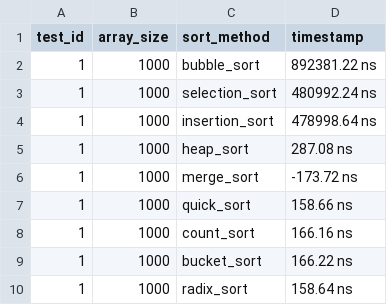
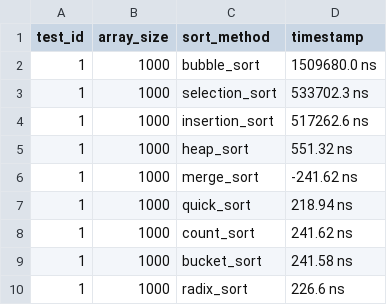
Before and after one commit to mmorillodev/aps_pota, a CSV file: reports/arrays_tests_1000_Average.csv, drawn as a sheet.

```diff
--- a/reports/arrays_tests_1000_Average.csv
+++ b/reports/arrays_tests_1000_Average.csv
@@ -1,10 +1,10 @@
 test_id,array_size,sort_method,timestamp
-1,1000,bubble_sort,892381.22 ns
-1,1000,selection_sort,480992.24 ns
-1,1000,insertion_sort,478998.64 ns
-1,1000,heap_sort,287.08 ns
-1,1000,merge_sort,-173.72 ns
-1,1000,quick_sort,158.66 ns
-1,1000,count_sort,166.16 ns
-1,1000,bucket_sort,166.22 ns
-1,1000,radix_sort,158.64 ns
+1,1000,bubble_sort,1509680.0 ns
+1,1000,selection_sort,533702.3 ns
+1,1000,insertion_sort,517262.6 ns
+1,1000,heap_sort,551.32 ns
+1,1000,merge_sort,-241.62 ns
+1,1000,quick_sort,218.94 ns
+1,1000,count_sort,241.62 ns
+1,1000,bucket_sort,241.58 ns
+1,1000,radix_sort,226.6 ns
```
Also changed, not shown: reports/arraysTest1000.csv, reports/arraysTest10000.csv, 14 other files.
